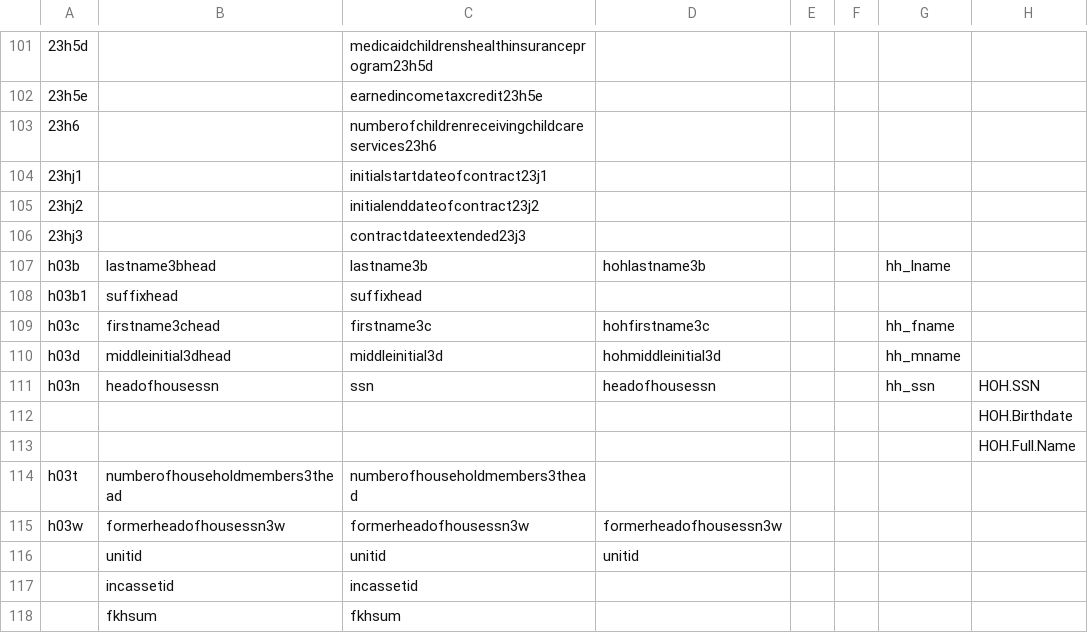
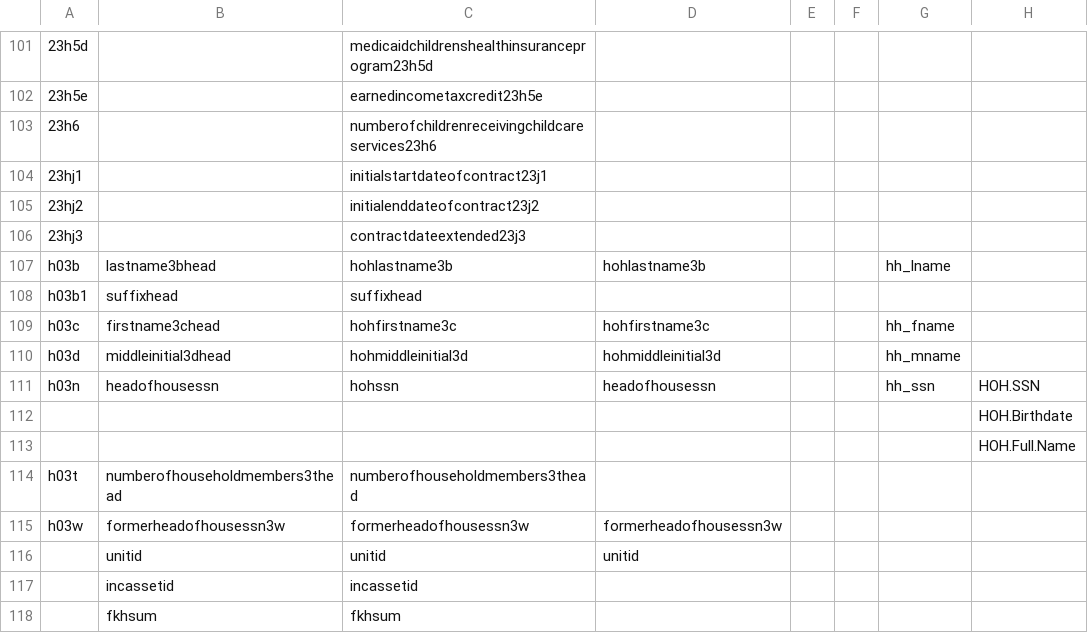
Before and after one commit to PHSKC-APDE/Housing, a CSV file: processing/Field name mapping.csv, drawn as a sheet; only a part is shown, gaps mark what is left out; the diff names each change by its address in the sheet, - before the commit and + after, or states it on an @@ line.

Commit message:
Fixed up head of household fields

```diff
--- a/processing/Field name mapping.csv
+++ b/processing/Field name mapping.csv
-C107: lastname3b
+C107: hohlastname3b
-C109: firstname3c
+C109: hohfirstname3c
-C110: middleinitial3d
+C110: hohmiddleinitial3d
-C111: ssn
+C111: hohssn
```
